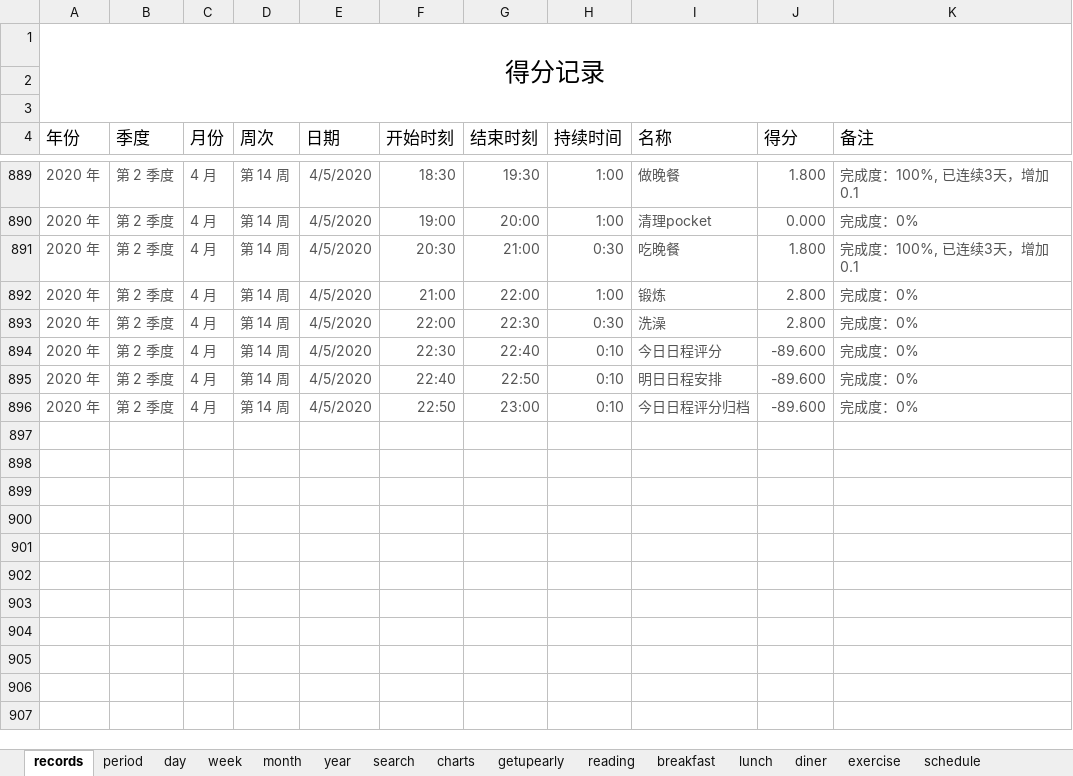
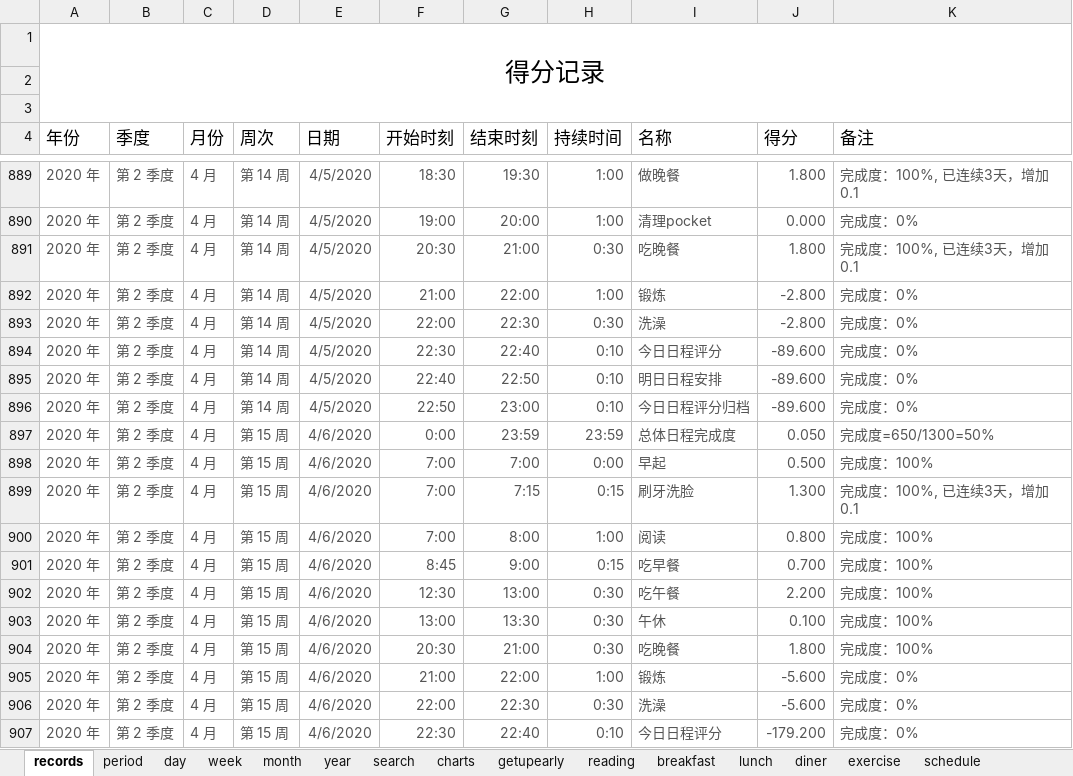
Before and after one commit to Gzhennaxia/Gzhennaxia.github.io, an Excel workbook: source/excel/Score.xlsx, sheet records, drawn as a sheet; only a part is shown, gaps mark what is left out; values as stored, in another font and other column widths than the file's, no borders; table styles not drawn; the diff covers the shown part only; the diff names each change by its address in the sheet, - before the commit and + after, or states it on an @@ line.

```diff
--- a/source/excel/Score.xlsx (sheet records)
+++ b/source/excel/Score.xlsx (sheet records)
-J892:J893 (得分): 2.800
+J892:J893 (得分): -2.800
+row 897: 2020 年 | 第 2 季度 | 4 月 | 第 15 周 | 4/6/2020 | 0:00 | 23:59 | 23:59 | 总体日程完成度 | 0.050 | 完成度=650/1300=50%
+row 898: 2020 年 | 第 2 季度 | 4 月 | 第 15 周 | 4/6/2020 | 7:00 | 7:00 | 0:00 | 早起 | 0.500 | 完成度：100%
+row 899: 2020 年 | 第 2 季度 | 4 月 | 第 15 周 | 4/6/2020 | 7:00 | 7:15 | 0:15 | 刷牙洗脸 | 1.300 | 完成度：100%, 已连续3天，增加0.1
+row 900: 2020 年 | 第 2 季度 | 4 月 | 第 15 周 | 4/6/2020 | 7:00 | 8:00 | 1:00 | 阅读 | 0.800 | 完成度：100%
+row 901: 2020 年 | 第 2 季度 | 4 月 | 第 15 周 | 4/6/2020 | 8:45 | 9:00 | 0:15 | 吃早餐 | 0.700 | 完成度：100%
+row 902: 2020 年 | 第 2 季度 | 4 月 | 第 15 周 | 4/6/2020 | 12:30 | 13:00 | 0:30 | 吃午餐 | 2.200 | 完成度：100%
+row 903: 2020 年 | 第 2 季度 | 4 月 | 第 15 周 | 4/6/2020 | 13:00 | 13:30 | 0:30 | 午休 | 0.100 | 完成度：100%
+row 904: 2020 年 | 第 2 季度 | 4 月 | 第 15 周 | 4/6/2020 | 20:30 | 21:00 | 0:30 | 吃晚餐 | 1.800 | 完成度：100%
+row 905: 2020 年 | 第 2 季度 | 4 月 | 第 15 周 | 4/6/2020 | 21:00 | 22:00 | 1:00 | 锻炼 | -5.600 | 完成度：0%
+row 906: 2020 年 | 第 2 季度 | 4 月 | 第 15 周 | 4/6/2020 | 22:00 | 22:30 | 0:30 | 洗澡 | -5.600 | 完成度：0%
+row 907: 2020 年 | 第 2 季度 | 4 月 | 第 15 周 | 4/6/2020 | 22:30 | 22:40 | 0:10 | 今日日程评分 | -179.200 | 完成度：0%
```
Also changed, not shown: 15 added rows elsewhere in this sheet, sheet period, sheet diner, sheet schedule, sheet exercise, sheet getupearly, sheet reading, 2 more sheets, formulas that keep their value, source/excel/ledger.xlsx.
